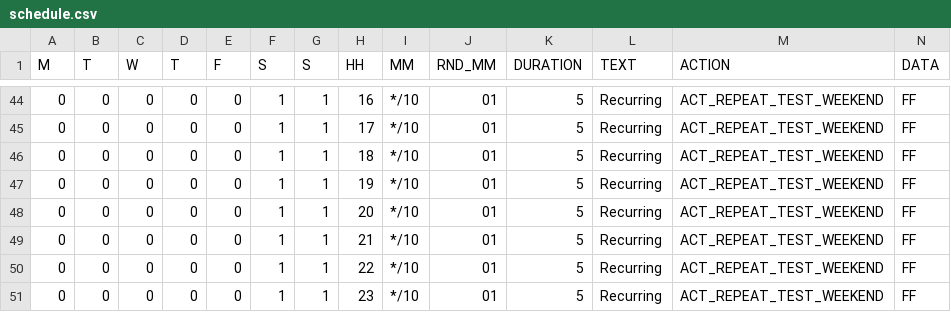
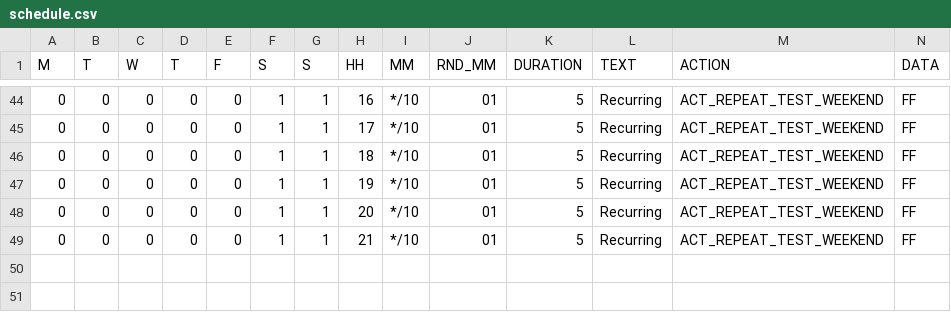
Before and after one commit to TME520/LifePositioningSystem, a CSV file: c10/schedule.csv, drawn as a sheet; only a part is shown, gaps mark what is left out; the diff names each change by its address in the sheet, - before the commit and + after, or states it on an @@ line.

```diff
--- a/c10/schedule.csv
+++ b/c10/schedule.csv
-row 50: 0 | 0 | 0 | 0 | 0 | 1 | 1 | 22 | */10 | 01 | 5 | Recurring | ACT_REPEAT_TEST_WEEKEND | FF
-row 51: 0 | 0 | 0 | 0 | 0 | 1 | 1 | 23 | */10 | 01 | 5 | Recurring | ACT_REPEAT_TEST_WEEKEND | FF
```
Also changed, not shown: 2 other files.
